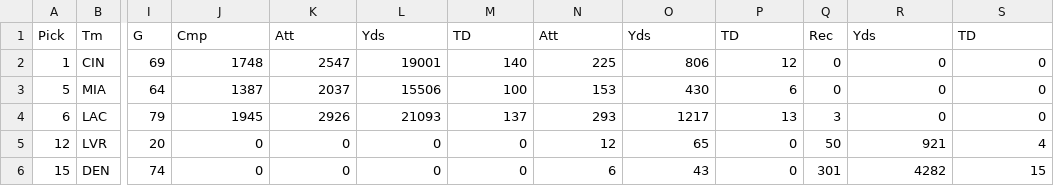
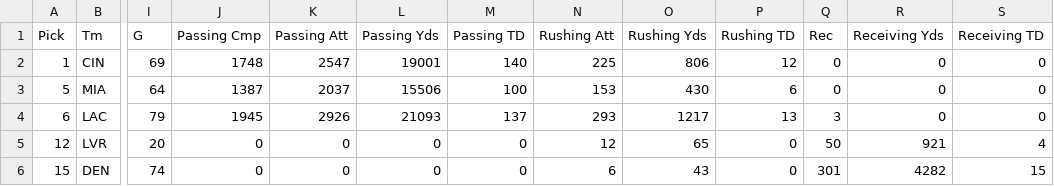
Before and after one commit to justncheng/Fantasy-Football-Predictions, a CSV file: NFL Rookie Stats/2020 rookie stats.csv, drawn as a sheet; only a part is shown, gaps mark what is left out; the diff names each change by its address in the sheet, - before the commit and + after, or states it on an @@ line.

Commit message:
Changes made to Rookie stats fetching and attempt at CFB Data Fetching, started doing Data visualization and the point prediction model

```diff
--- a/NFL Rookie Stats/2020 rookie stats.csv
+++ b/NFL Rookie Stats/2020 rookie stats.csv
-J1: Cmp
+J1: Passing Cmp
-K1: Att
+K1: Passing Att
-L1: Yds
+L1: Passing Yds
-M1: TD
+M1: Passing TD
-N1: Att
+N1: Rushing Att
-O1: Yds
+O1: Rushing Yds
-P1: TD
+P1: Rushing TD
-R1: Yds
+R1: Receiving Yds
-S1: TD
+S1: Receiving TD
```
Also changed, not shown: NFL Rookie Stats/2021 rookie stats.csv, NFL Rookie Stats/2022 rookie stats.csv, 12 other files.
